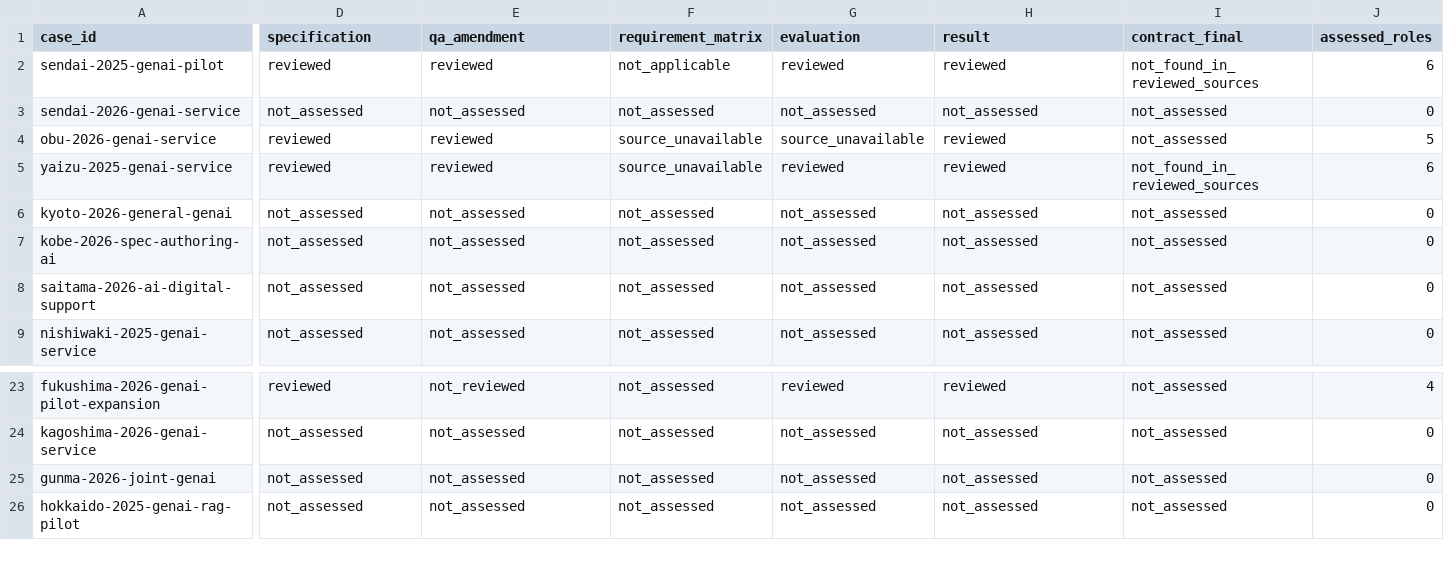
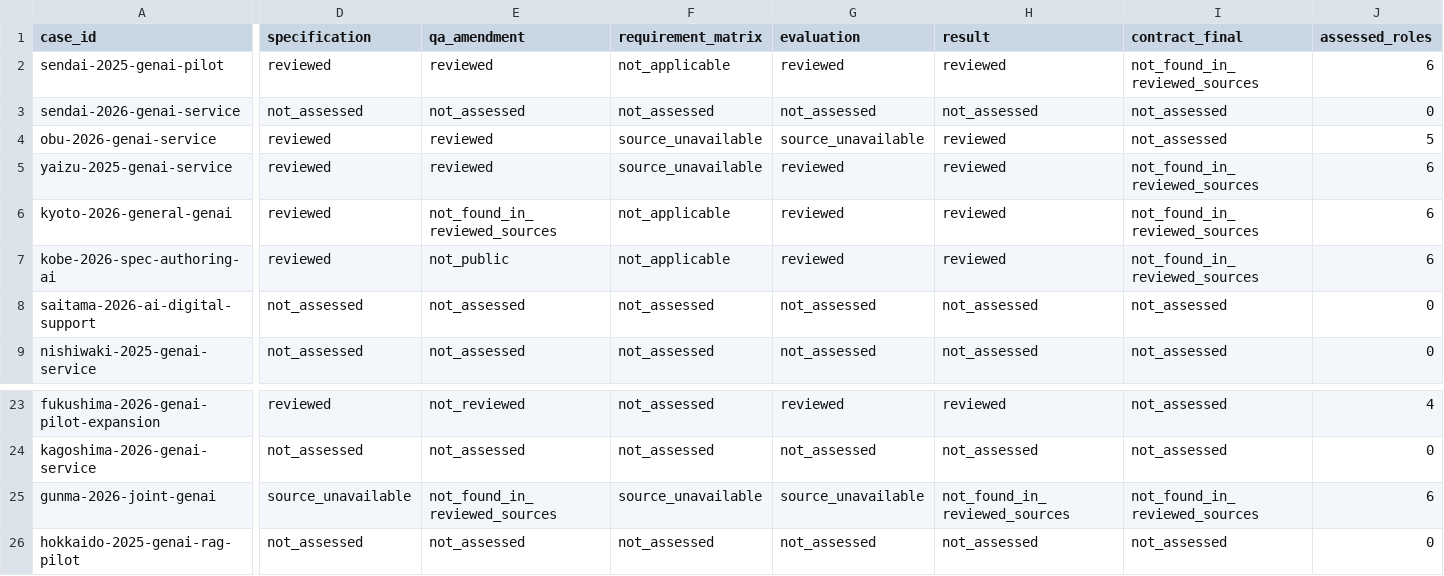
Before and after one commit to Josh-Temple/public-sector-ai-procurement-japan, a CSV file: data/evidence_coverage.csv, drawn as a sheet; only a part is shown, gaps mark what is left out; the diff covers the shown part only; the diff names each change by its address in the sheet, - before the commit and + after, or states it on an @@ line.

```diff
--- a/data/evidence_coverage.csv
+++ b/data/evidence_coverage.csv
-D6:D7 (specification): not_assessed
+D6:D7 (specification): reviewed
-E6 (qa_amendment): not_assessed
+E6 (qa_amendment): not_found_in_reviewed_sources
-F6:F7 (requirement_matrix): not_assessed
+F6:F7 (requirement_matrix): not_applicable
-G6:G7 (evaluation): not_assessed
+G6:G7 (evaluation): reviewed
-H6:H7 (result): not_assessed
+H6:H7 (result): reviewed
-I6:I7 (contract_final): not_assessed
+I6:I7 (contract_final): not_found_in_reviewed_sources
-J6:J7 (assessed_roles): 0
+J6:J7 (assessed_roles): 6
-E7 (qa_amendment): not_assessed
+E7 (qa_amendment): not_public
-D25 (specification): not_assessed
+D25 (specification): source_unavailable
-E25 (qa_amendment): not_assessed
+E25 (qa_amendment): not_found_in_reviewed_sources
-F25 (requirement_matrix): not_assessed
+F25 (requirement_matrix): source_unavailable
-G25 (evaluation): not_assessed
+G25 (evaluation): source_unavailable
-H25 (result): not_assessed
+H25 (result): not_found_in_reviewed_sources
-I25 (contract_final): not_assessed
+I25 (contract_final): not_found_in_reviewed_sources
-J25 (assessed_roles): 0
+J25 (assessed_roles): 6
```
Also changed, not shown: 14 edited cells elsewhere in this file.
